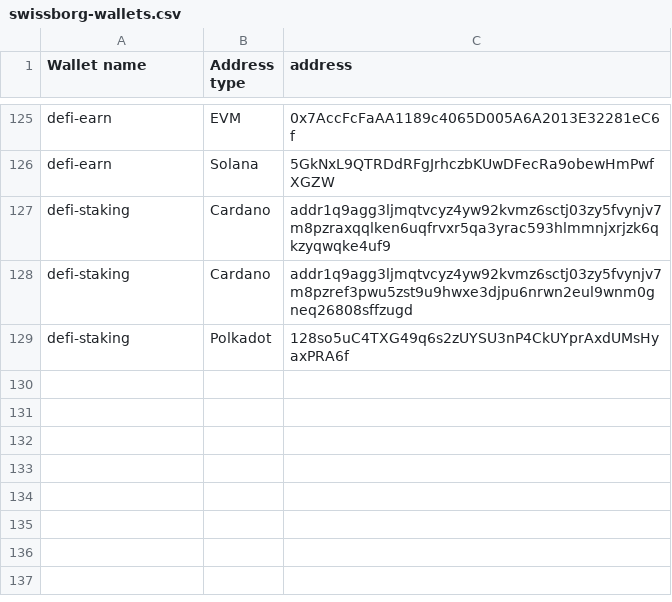
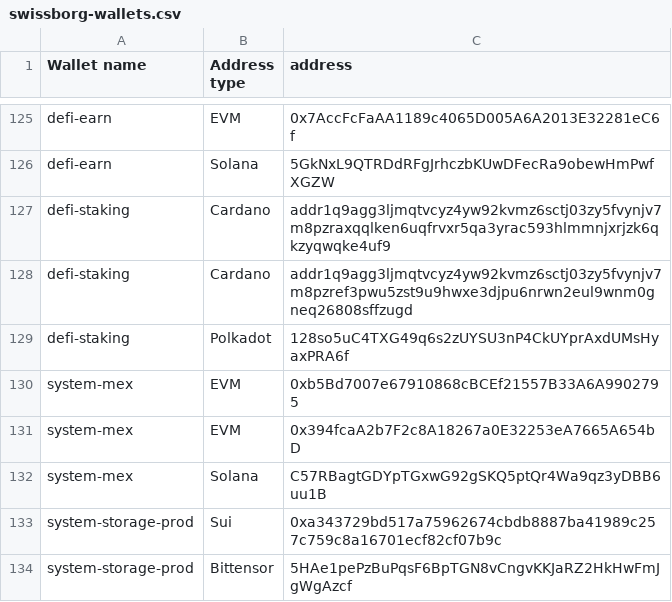
Before and after one commit to SwissBorg/pub, a CSV file: swissborg-wallets.csv, drawn as a sheet; only a part is shown, gaps mark what is left out.

Commit message:
Update swissborg-wallets.csv

```diff
--- a/swissborg-wallets.csv
+++ b/swissborg-wallets.csv
@@ -129 +129,6 @@ defi-staking,Cardano,addr1q9agg3ljmqtvcyz4yw92kvmz6sctj03zy5fvynjv7m8pzref3pwu5z
 defi-staking,Polkadot,128so5uC4TXG49q6s2zUYSU3nP4CkUYprAxdUMsHyaxPRA6f
+system-mex,EVM,0xb5Bd7007e67910868cBCEf21557B33A6A9902795
+system-mex,EVM,0x394fcaA2b7F2c8A18267a0E32253eA7665A654bD
+system-mex,Solana,C57RBagtGDYpTGxwG92gSKQ5ptQr4Wa9qz3yDBB6uu1B
+system-storage-prod,Sui,0xa343729bd517a75962674cbdb8887ba41989c257c759c8a16701ecf82cf07b9c
+system-storage-prod,Bittensor,5HAe1pePzBuPqsF6BpTGN8vCngvKKJaRZ2HkHwFmJgWgAzcf
```
